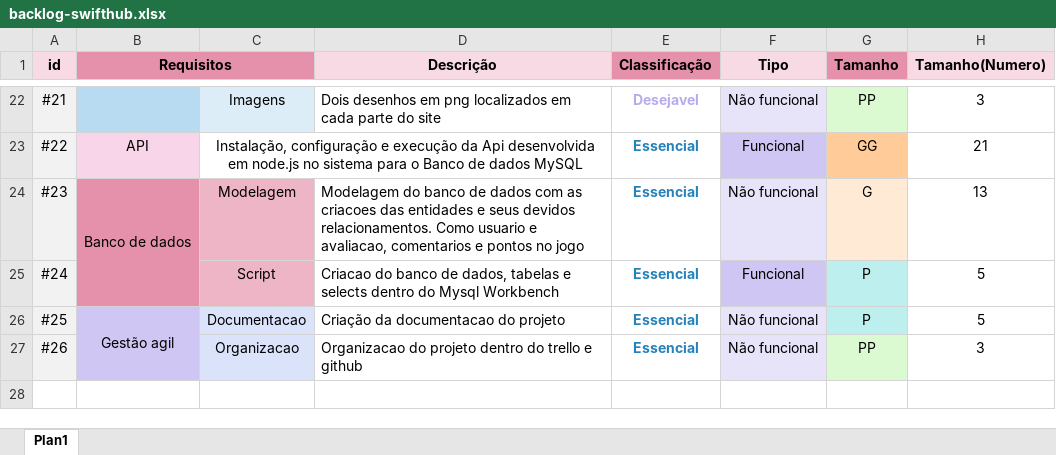
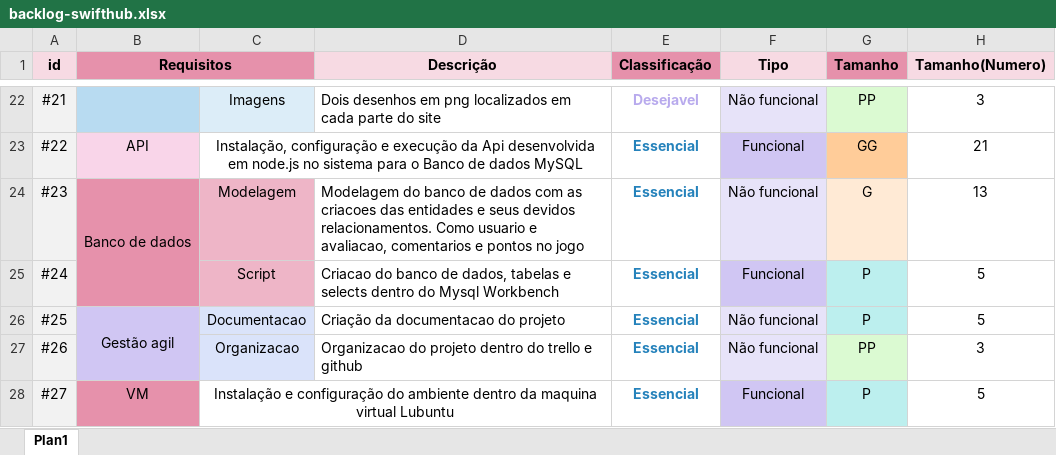
Before and after one commit to ni-teixeira/SwiftHub, an Excel workbook: governança/backlog-swifthub.xlsx, sheet Plan1, drawn as a sheet; only a part is shown, gaps mark what is left out; values as stored, in another font and other column widths than the file's, no borders; the diff names each change by its address in the sheet, - before the commit and + after, or states it on an @@ line.

Commit message:
primeira versao completa da pagina sobre, um pouco do readme e atualizacao no backlog

```diff
--- a/governança/backlog-swifthub.xlsx (sheet Plan1)
+++ b/governança/backlog-swifthub.xlsx (sheet Plan1)
+row 28: #27 | VM | Instalação e configuração do ambiente dentro da maquina virtual Lubuntu |  | Essencial | Funcional | P | 5
```
Also changed, not shown: 15 other files.
